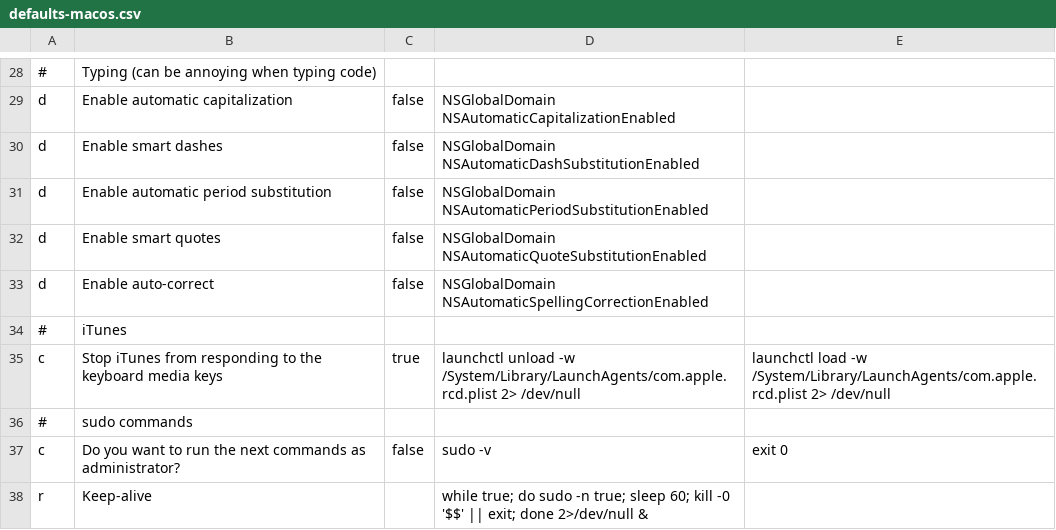
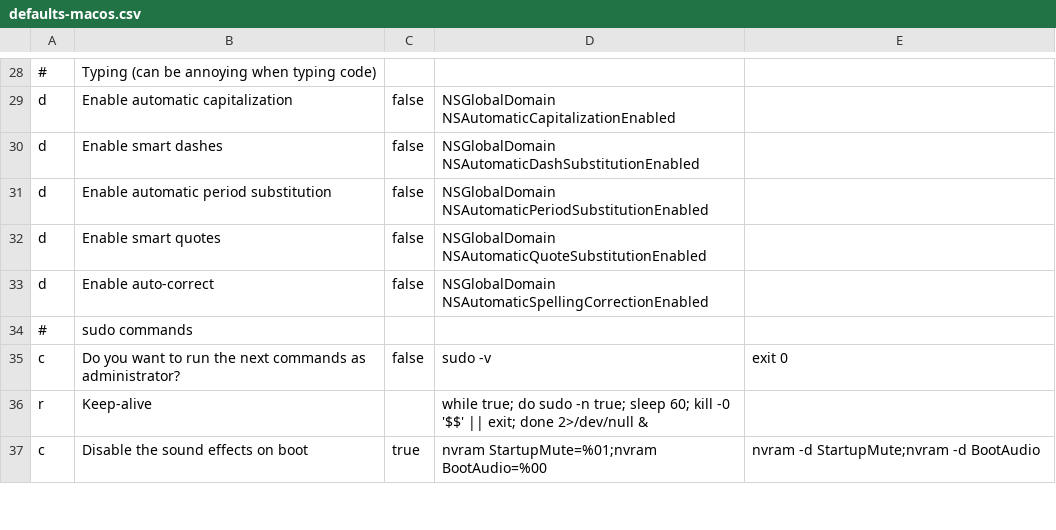
Before and after one commit to zigotica/automated-desktop-setup, a CSV file: data/defaults-macos.csv, drawn as a sheet; only a part is shown, gaps mark what is left out; the shorter side is filled out with more unchanged rows; the diff names each change by its address in the sheet, - before the commit and + after, or states it on an @@ line.

Commit message:
remove iTunes change since it wasnt actually working

```diff
--- a/data/defaults-macos.csv
+++ b/data/defaults-macos.csv
-row 34: # | iTunes
-row 35: c | Stop iTunes from responding to the keyboard media keys | true | launchctl unload -w /System/Library/LaunchAgents/com.apple.rcd.plist 2> /dev/null | launchctl load -w /System/Library/LaunchAgents/com.apple.rcd.plist 2> /dev/null
```
